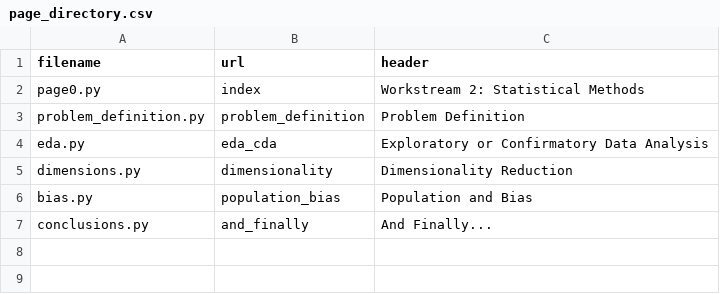
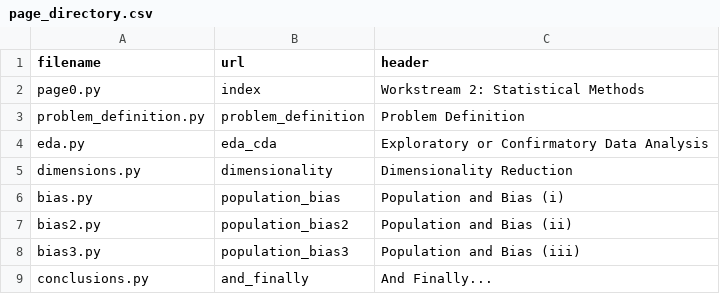
Before and after one commit to CorrelAid/c2-eda-statistics-methodological-analysis, a CSV file: DASHboard/settings/page_directory.csv, drawn as a sheet.

```diff
--- a/DASHboard/settings/page_directory.csv
+++ b/DASHboard/settings/page_directory.csv
@@ -5,3 +5,5 @@ eda.py,eda_cda,Exploratory or Confirmatory Data Analysis
 dimensions.py,dimensionality,Dimensionality Reduction
-bias.py,population_bias,Population and Bias
+bias.py,population_bias,Population and Bias (i)
+bias2.py,population_bias2,Population and Bias (ii)
+bias3.py,population_bias3,Population and Bias (iii)
 conclusions.py,and_finally,And Finally...
```
Also changed, not shown: 6 other files.
